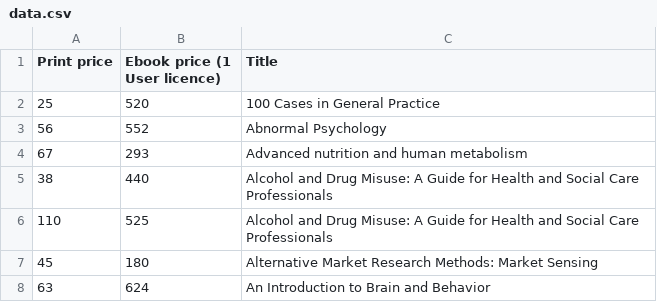
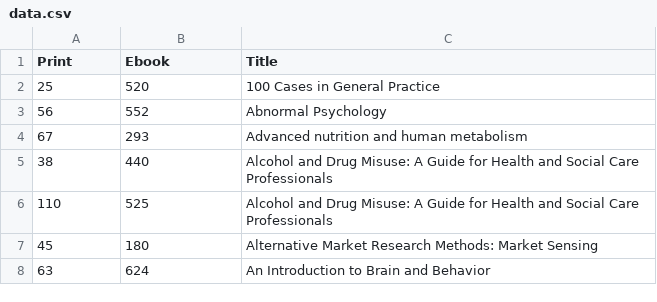
Before and after one commit to johnmeasey/eBooks-prices, a CSV file: data.csv, drawn as a sheet; only a part is shown; the diff names each change by its address in the sheet, - before the commit and + after, or states it on an @@ line.

Commit message:
Update data.csv

```diff
--- a/data.csv
+++ b/data.csv
-A1: Print price
+A1: Print
-B1: Ebook price (1 User licence)
+B1: Ebook
```
